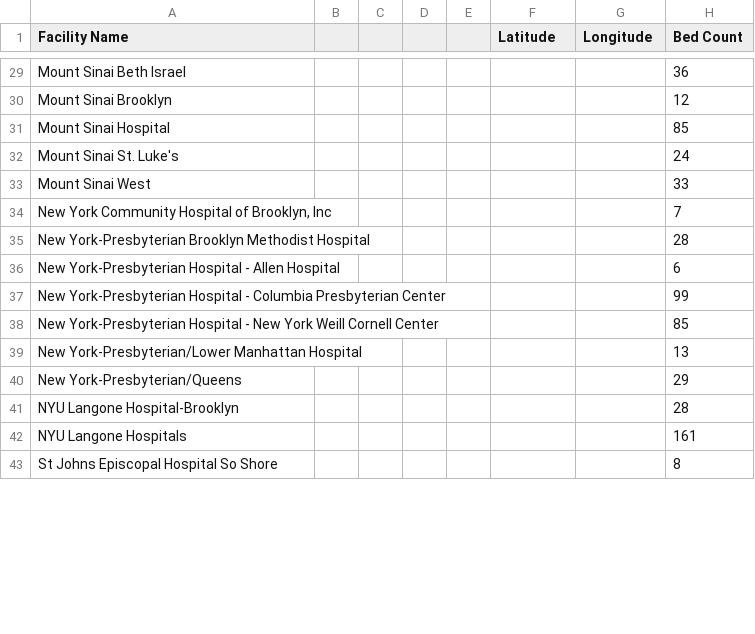
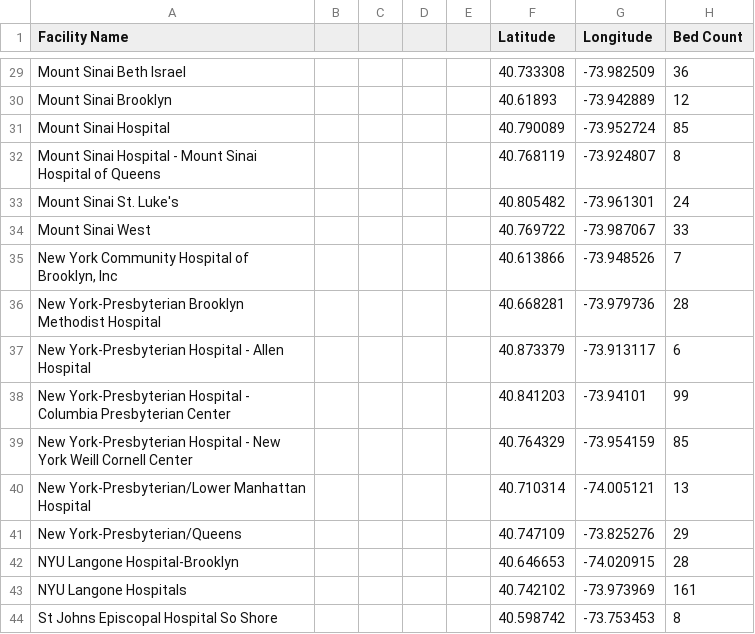
Before and after one commit to cwaldron97/Comp-Epi-Project, a CSV file: NYC Hospital Locations Filled.csv, drawn as a sheet; only a part is shown, gaps mark what is left out; addresses are those after the commit; the diff covers the shown part only; the diff names each change by its address in the sheet, - before the commit and + after, or states it on an @@ line.

Commit message:
filled in lat/long for all hospitals

```diff
--- a/NYC Hospital Locations Filled.csv
+++ b/NYC Hospital Locations Filled.csv
-F29 (Latitude): (empty)
+F29 (Latitude): 40.733308
-G29 (Longitude): (empty)
+G29 (Longitude): -73.982509
-F30 (Latitude): (empty)
+F30 (Latitude): 40.61893
-G30 (Longitude): (empty)
+G30 (Longitude): -73.942889
-F31 (Latitude): (empty)
+F31 (Latitude): 40.790089
-G31 (Longitude): (empty)
+G31 (Longitude): -73.952724
+row 32: Mount Sinai Hospital - Mount Sinai Hospital of Queens |  |  |  |  | 40.768119 | -73.924807 | 8
-F33 (Latitude): (empty)
+F33 (Latitude): 40.805482
-G33 (Longitude): (empty)
+G33 (Longitude): -73.961301
-F34 (Latitude): (empty)
+F34 (Latitude): 40.769722
-G34 (Longitude): (empty)
+G34 (Longitude): -73.987067
-F35 (Latitude): (empty)
+F35 (Latitude): 40.613866
-G35 (Longitude): (empty)
+G35 (Longitude): -73.948526
-F36 (Latitude): (empty)
+F36 (Latitude): 40.668281
-G36 (Longitude): (empty)
+G36 (Longitude): -73.979736
-F37 (Latitude): (empty)
+F37 (Latitude): 40.873379
-G37 (Longitude): (empty)
+G37 (Longitude): -73.913117
-F38 (Latitude): (empty)
+F38 (Latitude): 40.841203
-G38 (Longitude): (empty)
+G38 (Longitude): -73.94101
-F39 (Latitude): (empty)
+F39 (Latitude): 40.764329
-G39 (Longitude): (empty)
+G39 (Longitude): -73.954159
-F40 (Latitude): (empty)
+F40 (Latitude): 40.710314
-G40 (Longitude): (empty)
+G40 (Longitude): -74.005121
-F41 (Latitude): (empty)
+F41 (Latitude): 40.747109
-G41 (Longitude): (empty)
+G41 (Longitude): -73.825276
-F42 (Latitude): (empty)
+F42 (Latitude): 40.646653
-G42 (Longitude): (empty)
+G42 (Longitude): -74.020915
-F43 (Latitude): (empty)
+F43 (Latitude): 40.742102
-G43 (Longitude): (empty)
+G43 (Longitude): -73.973969
-F44 (Latitude): (empty)
+F44 (Latitude): 40.598742
-G44 (Longitude): (empty)
+G44 (Longitude): -73.753453
```
Also changed, not shown: 44 edited cells elsewhere in this file.
